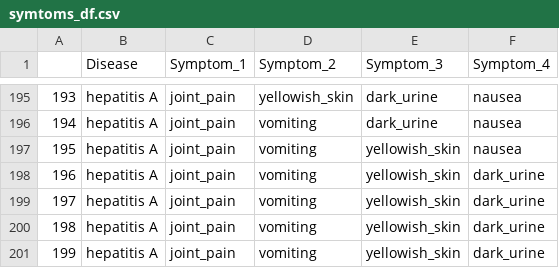
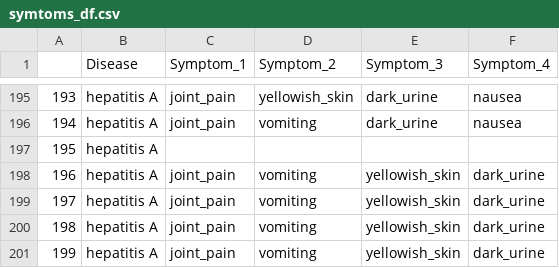
Before and after one commit to prachi-kCoder/AI-CureWell, a CSV file: server/Data/symtoms_df.csv, drawn as a sheet; only a part is shown, gaps mark what is left out.

```diff
--- a/server/Data/symtoms_df.csv
+++ b/server/Data/symtoms_df.csv
@@ -196,3 +196,3 @@
 194,hepatitis A, joint_pain, vomiting, dark_urine, nausea
-195,hepatitis A, joint_pain, vomiting, yellowish_skin, nausea
+195,hepatitis A,
 196,hepatitis A, joint_pain, vomiting, yellowish_skin, dark_urine
```
Also changed, not shown: 39 other files.
